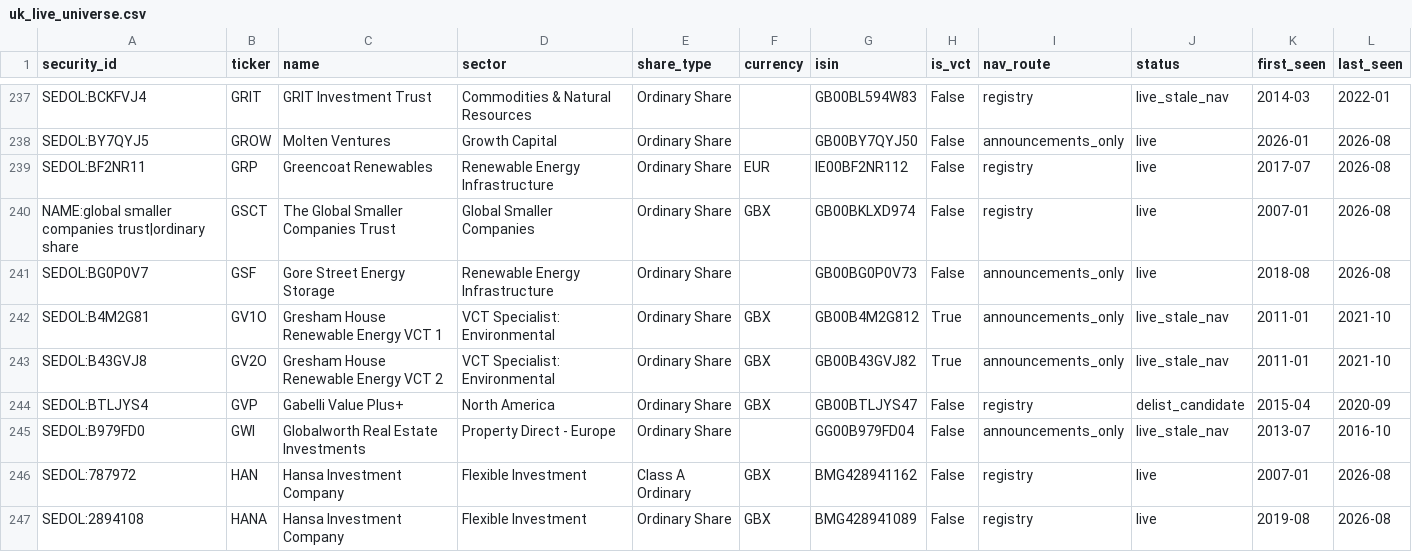
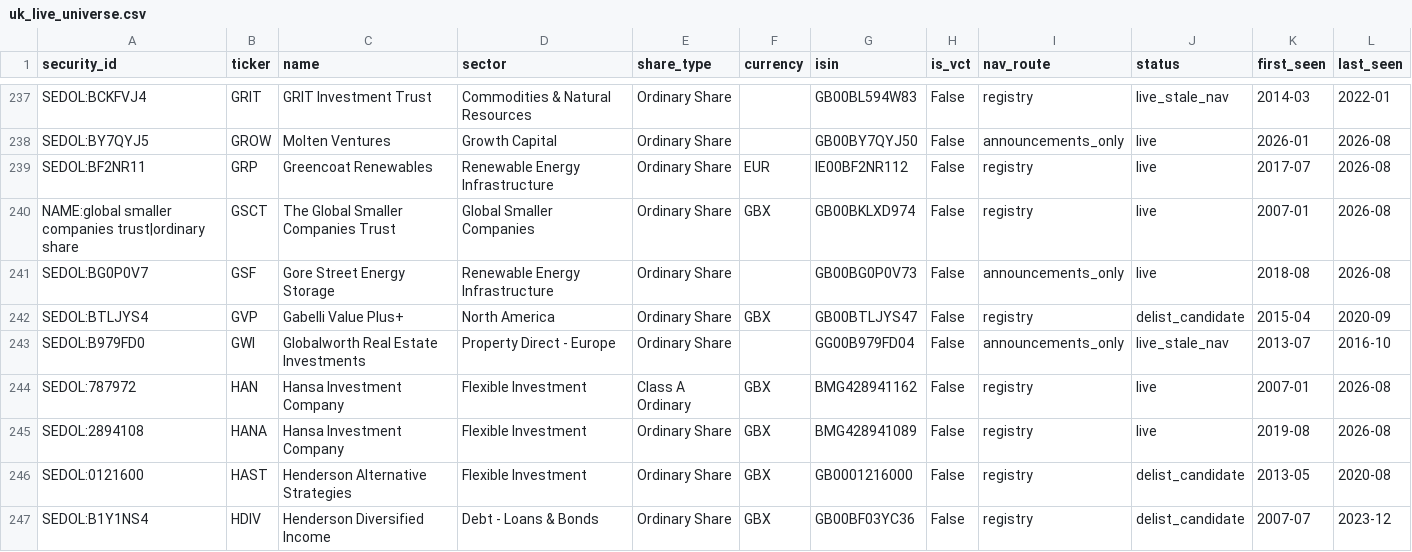
Before and after one commit to hdcapital/cef-research, a CSV file: outputs/live/uk_live_universe.csv, drawn as a sheet; only a part is shown, gaps mark what is left out; the shorter side is filled out with more unchanged rows.

```diff
--- a/outputs/live/uk_live_universe.csv
+++ b/outputs/live/uk_live_universe.csv
@@ -241,4 +241,2 @@ NAME:global smaller companies trust|ordinary share,GSCT,The Global Smaller Compa
 SEDOL:BG0P0V7,GSF,Gore Street Energy Storage,Renewable Energy Infrastructure,Ordinary Share,,GB00BG0P0V73,False,announcements_only,live,2018-08,2026-08
-SEDOL:B4M2G81,GV1O,Gresham House Renewable Energy VCT 1,VCT Specialist: Environmental,Ordinary Share,GBX,GB00B4M2G812,True,announcements_only,live_stale_nav,2011-01,2021-10
-SEDOL:B43GVJ8,GV2O,Gresham House Renewable Energy VCT 2,VCT Specialist: Environmental,Ordinary Share,GBX,GB00B43GVJ82,True,announcements_only,live_stale_nav,2011-01,2021-10
 SEDOL:BTLJYS4,GVP,Gabelli Value Plus+,North America,Ordinary Share,GBX,GB00BTLJYS47,False,registry,delist_candidate,2015-04,2020-09
```
Also changed, not shown: outputs/live/uk_discount_coverage.csv, outputs/live/uk_discount_latest.csv, 7 other files.
